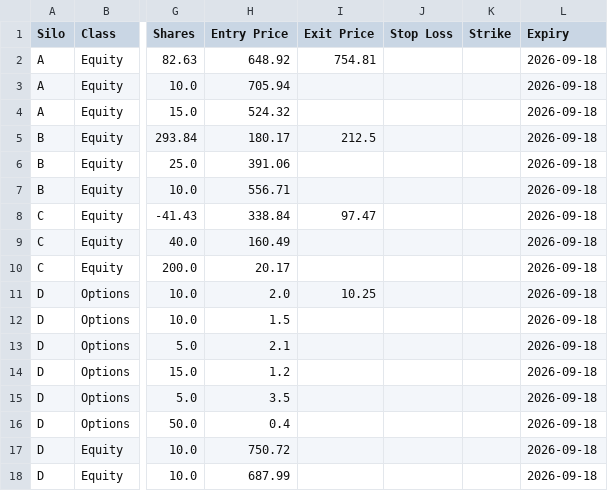
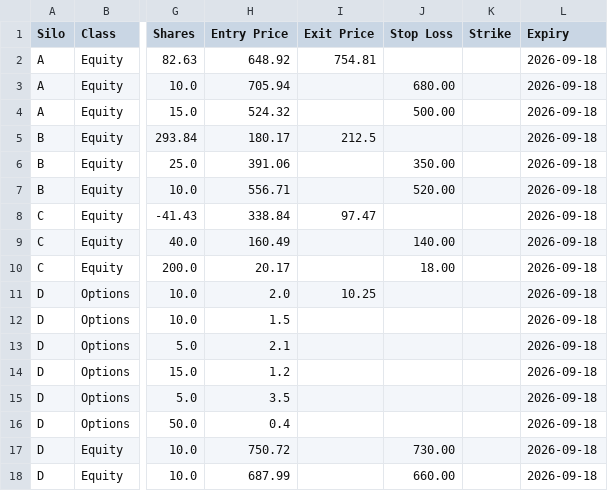
Before and after one commit to convexitydesk2026/convexity-3d-engine, a CSV file: ConvexityDesk_Master/dummy_portfolio.csv, drawn as a sheet; only a part is shown, gaps mark what is left out; the diff names each change by its address in the sheet, - before the commit and + after, or states it on an @@ line.

Commit message:
UI: Refactor Dual-Ledger Architecture, document Sandbox behavior, and pre-populate dummy Stop Losses

```diff
--- a/ConvexityDesk_Master/dummy_portfolio.csv
+++ b/ConvexityDesk_Master/dummy_portfolio.csv
-J3 (Stop Loss): (empty)
+J3 (Stop Loss): 680.00
-J4 (Stop Loss): (empty)
+J4 (Stop Loss): 500.00
-J6 (Stop Loss): (empty)
+J6 (Stop Loss): 350.00
-J7 (Stop Loss): (empty)
+J7 (Stop Loss): 520.00
-J9 (Stop Loss): (empty)
+J9 (Stop Loss): 140.00
-J10 (Stop Loss): (empty)
+J10 (Stop Loss): 18.00
-J17 (Stop Loss): (empty)
+J17 (Stop Loss): 730.00
-J18 (Stop Loss): (empty)
+J18 (Stop Loss): 660.00
```
Also changed, not shown: 1 other file.
